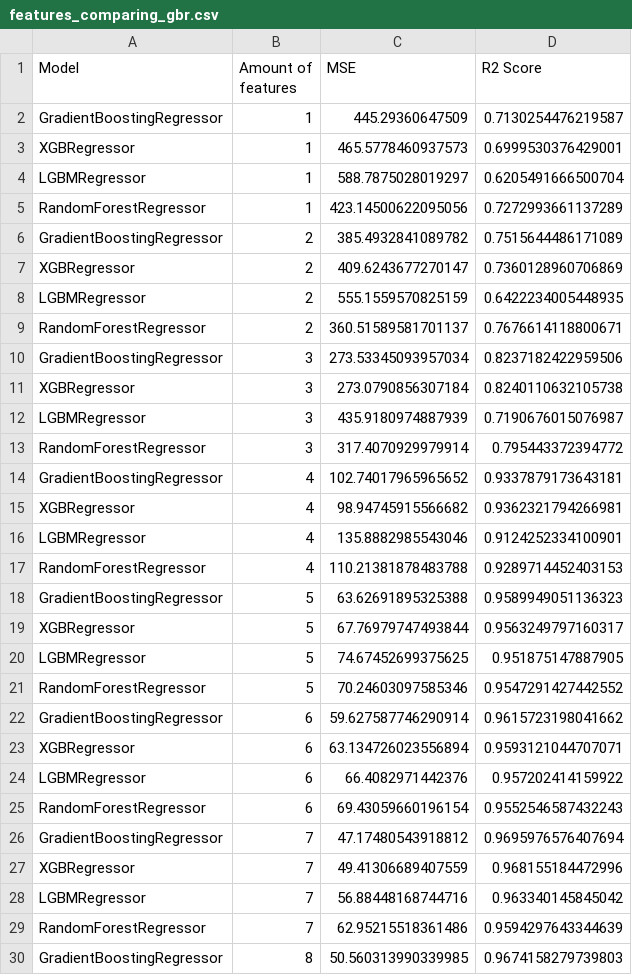
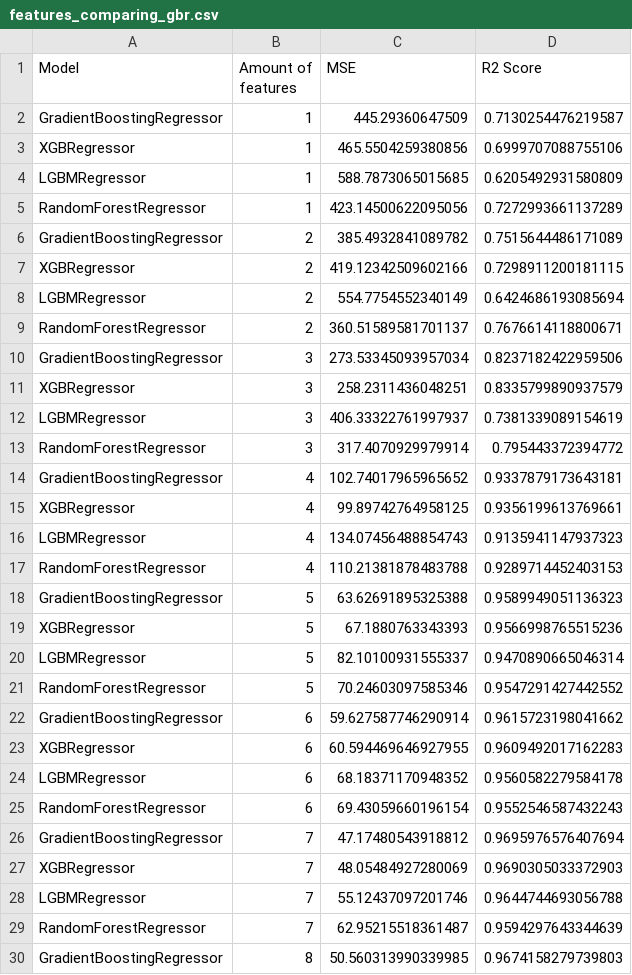
Before and after one commit to Natanius18/diploma, a CSV file: readyDatasets/features_comparing_gbr.csv, drawn as a sheet; only a part is shown; the diff covers the shown part only.

Commit message:
Update python and libs versions
Update python and libs versions
Train models with different amount of features;
Train models with different amount of only known features;

```diff
--- a/readyDatasets/features_comparing_gbr.csv
+++ b/readyDatasets/features_comparing_gbr.csv
@@ -2,29 +2,29 @@ Model,Amount of features,MSE,R2 Score
 GradientBoostingRegressor,1,445.29360647509,0.7130254476219587
-XGBRegressor,1,465.5778460937573,0.6999530376429001
-LGBMRegressor,1,588.7875028019297,0.6205491666500704
+XGBRegressor,1,465.5504259380856,0.6999707088755106
+LGBMRegressor,1,588.7873065015685,0.6205492931580809
 RandomForestRegressor,1,423.14500622095056,0.7272993661137289
 GradientBoostingRegressor,2,385.4932841089782,0.7515644486171089
-XGBRegressor,2,409.6243677270147,0.7360128960706869
-LGBMRegressor,2,555.1559570825159,0.6422234005448935
+XGBRegressor,2,419.12342509602166,0.7298911200181115
+LGBMRegressor,2,554.7754552340149,0.6424686193085694
 RandomForestRegressor,2,360.51589581701137,0.7676614118800671
 GradientBoostingRegressor,3,273.53345093957034,0.8237182422959506
-XGBRegressor,3,273.0790856307184,0.8240110632105738
-LGBMRegressor,3,435.9180974887939,0.7190676015076987
+XGBRegressor,3,258.2311436048251,0.8335799890937579
+LGBMRegressor,3,406.33322761997937,0.7381339089154619
 RandomForestRegressor,3,317.4070929979914,0.795443372394772
 GradientBoostingRegressor,4,102.74017965965652,0.9337879173643181
-XGBRegressor,4,98.94745915566682,0.9362321794266981
-LGBMRegressor,4,135.8882985543046,0.9124252334100901
+XGBRegressor,4,99.89742764958125,0.9356199613769661
+LGBMRegressor,4,134.07456488854743,0.9135941147937323
 RandomForestRegressor,4,110.21381878483788,0.9289714452403153
 GradientBoostingRegressor,5,63.62691895325388,0.9589949051136323
-XGBRegressor,5,67.76979747493844,0.9563249797160317
-LGBMRegressor,5,74.67452699375625,0.951875147887905
+XGBRegressor,5,67.1880763343393,0.9566998765515236
+LGBMRegressor,5,82.10100931555337,0.9470890665046314
 RandomForestRegressor,5,70.24603097585346,0.9547291427442552
 GradientBoostingRegressor,6,59.627587746290914,0.9615723198041662
-XGBRegressor,6,63.134726023556894,0.9593121044707071
-LGBMRegressor,6,66.4082971442376,0.957202414159922
+XGBRegressor,6,60.594469646927955,0.9609492017162283
+LGBMRegressor,6,68.18371170948352,0.9560582279584178
 RandomForestRegressor,6,69.43059660196154,0.9552546587432243
 GradientBoostingRegressor,7,47.17480543918812,0.9695976576407694
-XGBRegressor,7,49.41306689407559,0.968155184472996
-LGBMRegressor,7,56.88448168744716,0.963340145845042
-RandomForestRegressor,7,62.95215518361486,0.9594297643344639
+XGBRegressor,7,48.05484927280069,0.9690305033372903
+LGBMRegressor,7,55.12437097201746,0.9644744693056788
+RandomForestRegressor,7,62.95215518361487,0.9594297643344639
 GradientBoostingRegressor,8,50.560313990339985,0.9674158279739803
```
Also changed, not shown: 70 edited cells elsewhere in this file, 23 other files.
